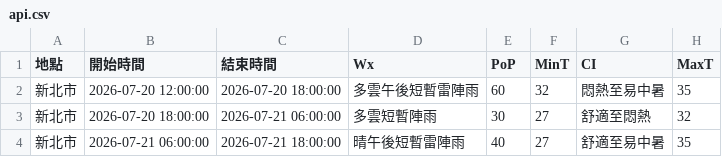
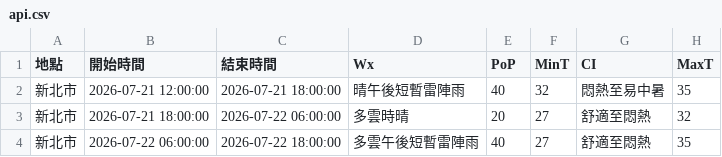
Before and after one commit to oao030oao/1111518-mid, a CSV file: api.csv, drawn as a sheet.

```diff
--- a/api.csv
+++ b/api.csv
@@ -1,4 +1,4 @@
 地點,開始時間,結束時間,Wx,PoP,MinT,CI,MaxT
-新北市,2026-07-20 12:00:00,2026-07-20 18:00:00,多雲午後短暫雷陣雨,60,32,悶熱至易中暑,35
-新北市,2026-07-20 18:00:00,2026-07-21 06:00:00,多雲短暫陣雨,30,27,舒適至悶熱,32
-新北市,2026-07-21 06:00:00,2026-07-21 18:00:00,晴午後短暫雷陣雨,40,27,舒適至易中暑,35
+新北市,2026-07-21 12:00:00,2026-07-21 18:00:00,晴午後短暫雷陣雨,40,32,悶熱至易中暑,35
+新北市,2026-07-21 18:00:00,2026-07-22 06:00:00,多雲時晴,20,27,舒適至悶熱,32
+新北市,2026-07-22 06:00:00,2026-07-22 18:00:00,多雲午後短暫雷陣雨,40,27,舒適至悶熱,35
```
